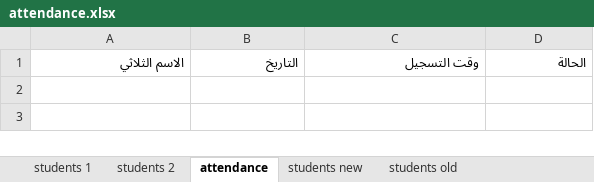
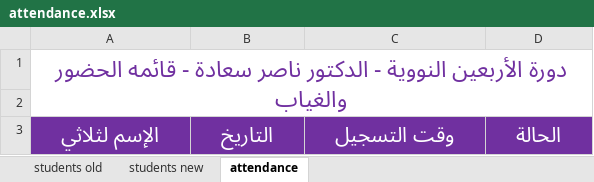
Before and after one commit to samah-sarsour/attendance-bot, an Excel workbook: attendance.xlsx, sheet attendance, drawn as a sheet; values as stored, in another font and other column widths than the file's, no borders; addresses are those after the commit; the diff names each change by its address in the sheet, - before the commit and + after, or states it on an @@ line.

```diff
--- a/attendance.xlsx (sheet attendance)
+++ b/attendance.xlsx (sheet attendance)
-sheet tab: students 1
-sheet tab: students 2
@@ sheet tab order changed: students old | students new | attendance @@
+row 1: دورة الأربعين النووية - الدكتور ناصر سعادة - قائمه الحضور والغياب
+row 2: (empty)
-A3: الاسم الثلاثي
+A3: الإسم لثلاثي
@@ A3:D3 fill: none → #7030A0, text colour: black → #FFFFFF, text size: larger, alignment: right → center @@
```
Also changed, not shown: sheet students old, sheet students new, hidden cells, 3 other files.
